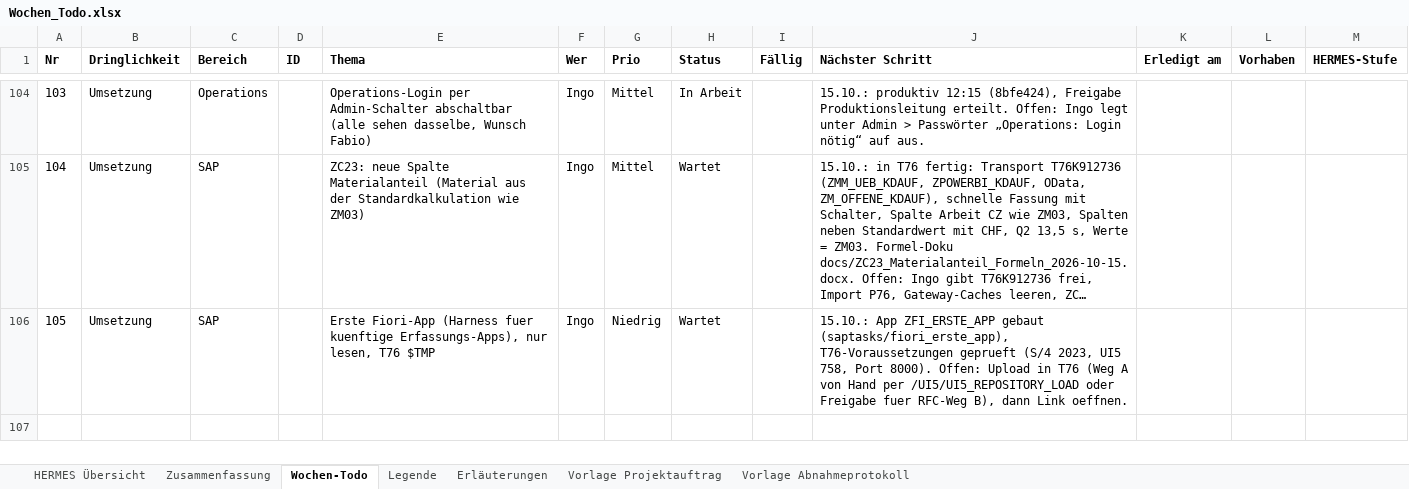
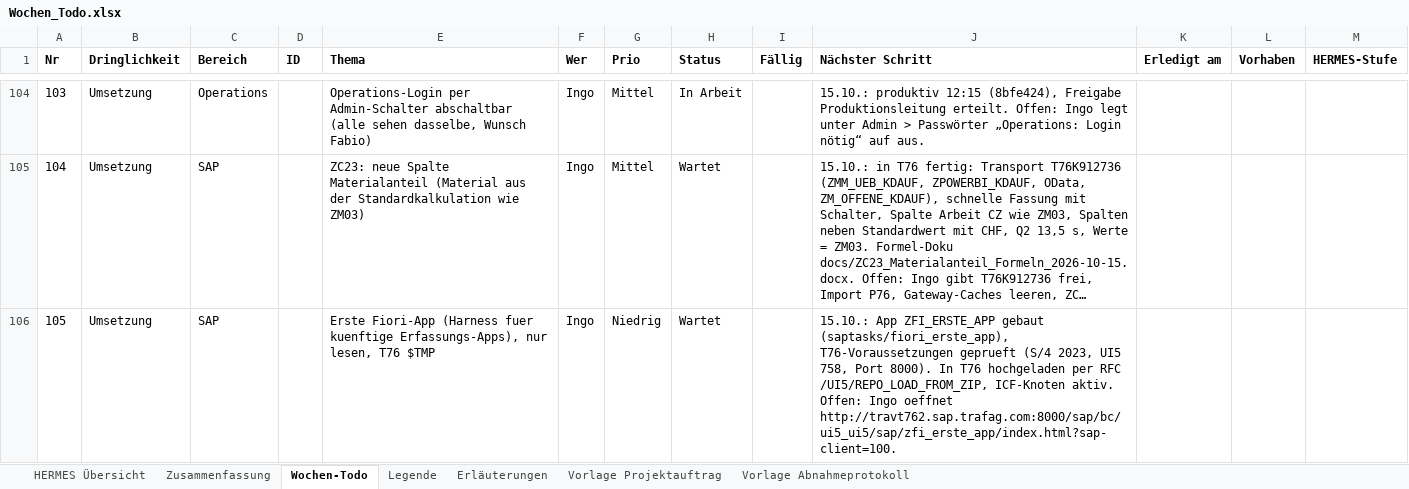
Before and after one commit to metacube2/Ai, an Excel workbook: TrafagSalesExporter/projektmanagement/Wochen_Todo.xlsx, sheet Wochen-Todo, drawn as a sheet; only a part is shown, gaps mark what is left out; long unchanged cells end in …; values as stored, in another font and other column widths than the file's, no borders; the diff names each change by its address in the sheet, - before the commit and + after, or states it on an @@ line.

```diff
--- a/TrafagSalesExporter/projektmanagement/Wochen_Todo.xlsx (sheet Wochen-Todo)
+++ b/TrafagSalesExporter/projektmanagement/Wochen_Todo.xlsx (sheet Wochen-Todo)
-J106 (Nächster Schritt): …Port 8000). Offen: Upload in T76 (Weg A von Hand per /UI5/UI5_REPOSITORY_LOAD oder Freigabe fuer RFC-Weg B), dann Link oeffnen.
+J106 (Nächster Schritt): …Port 8000). In T76 hochgeladen per RFC /UI5/REPO_LOAD_FROM_ZIP, ICF-Knoten aktiv. Offen: Ingo oeffnet http://travt762.sap.trafag.com:8000/sap/bc/ui5_ui5/sap/zfi_erste_app/index.html?sap-client=100.
```
Also changed, not shown: TrafagSalesExporter/projektmanagement/Status_kurz.xlsx, 7 other files.
